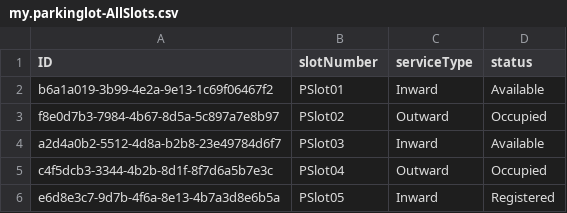
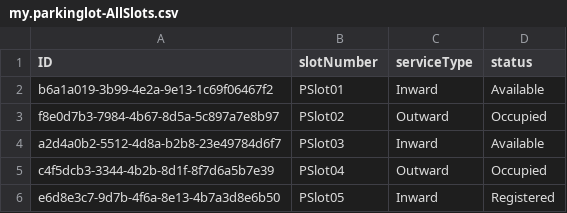
Before and after one commit to RAMESH-12062000/PARKING-LOT-ALLOCATION, a CSV file: db/data/my.parkinglot-AllSlots.csv, drawn as a sheet.

```diff
--- a/db/data/my.parkinglot-AllSlots.csv
+++ b/db/data/my.parkinglot-AllSlots.csv
@@ -4,3 +4,3 @@ f8e0d7b3-7984-4b67-8d5a-5c897a7e8b97,PSlot02,Outward,Occupied
 a2d4a0b2-5512-4d8a-b2b8-23e49784d6f7,PSlot03,Inward,Available
-c4f5dcb3-3344-4b2b-8d1f-8f7d6a5b7e3c,PSlot04,Outward,Occupied
-e6d8e3c7-9d7b-4f6a-8e13-4b7a3d8e6b5a,PSlot05,Inward,Registered
+c4f5dcb3-3344-4b2b-8d1f-8f7d6a5b7e39,PSlot04,Outward,Occupied
+e6d8e3c7-9d7b-4f6a-8e13-4b7a3d8e6b50,PSlot05,Inward,Registered
```
Also changed, not shown: db/data/my.parkinglot-AllocatedSlots.csv, 10 other files.
